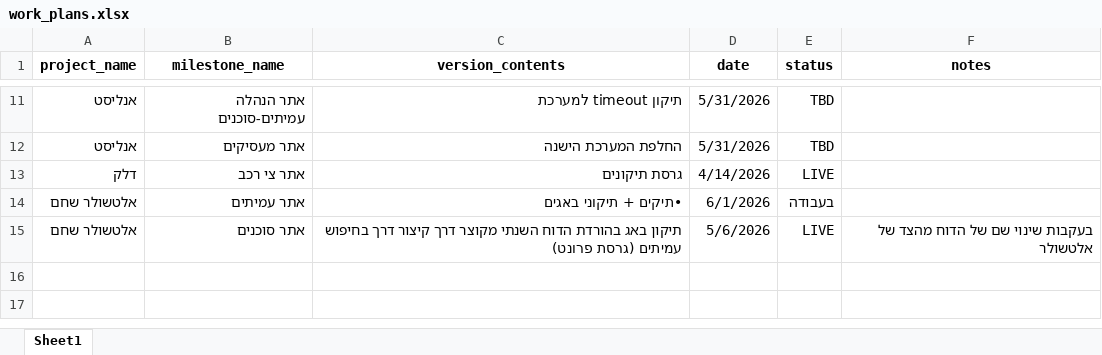
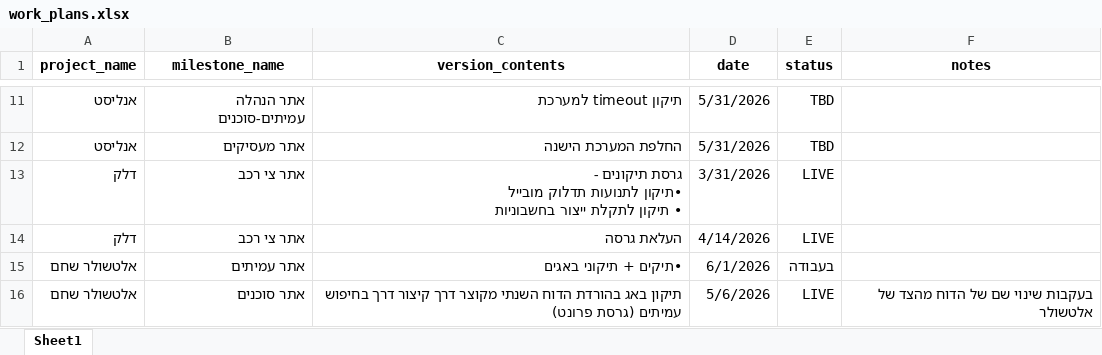
Before and after one commit to Sivan-Fried/ai-dashboard, an Excel workbook: work_plans.xlsx, sheet Sheet1, drawn as a sheet; only a part is shown, gaps mark what is left out; values as stored, in another font and other column widths than the file's, no borders; addresses are those after the commit; ↵ is a line break in a cell; the diff names each change by its address in the sheet, - before the commit and + after, or states it on an @@ line.

Commit message:
Add files via upload

```diff
--- a/work_plans.xlsx (sheet Sheet1)
+++ b/work_plans.xlsx (sheet Sheet1)
+row 13: דלק | אתר צי רכב | גרסת תיקונים - ↵ •תיקון לתנועות תדלוק מובייל ↵ • תיקון לתקלת ייצור בחשבוניות | 3/31/2026 | LIVE
-C14 (version_contents): גרסת תיקונים
+C14 (version_contents): העלאת גרסה
```
